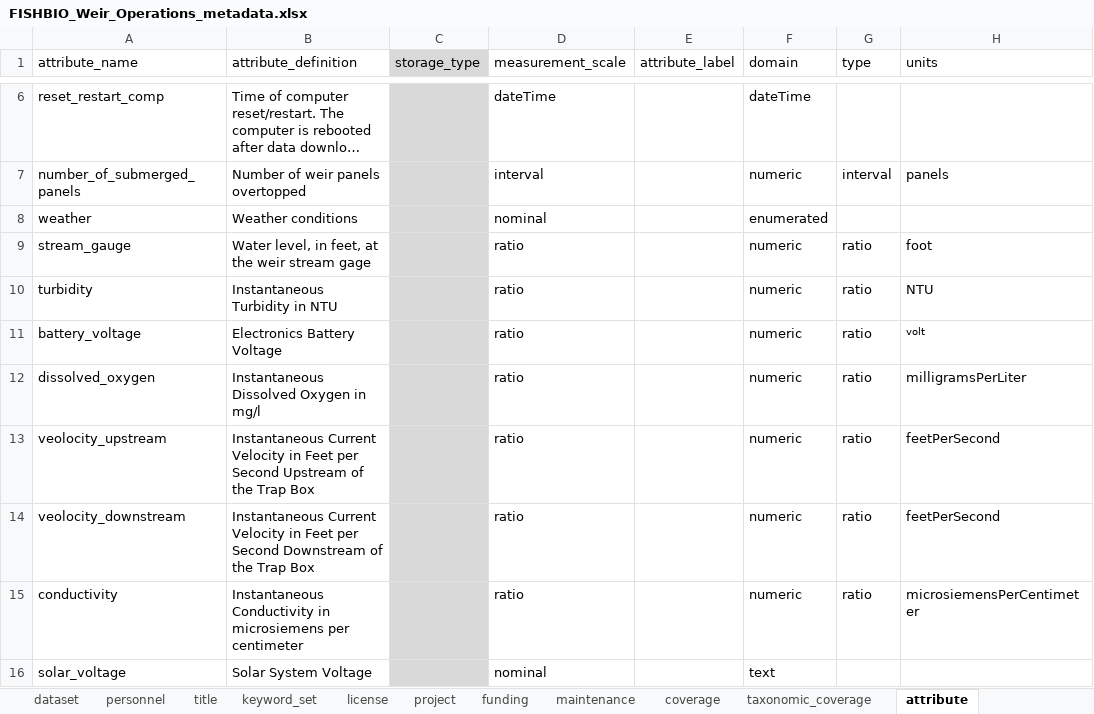
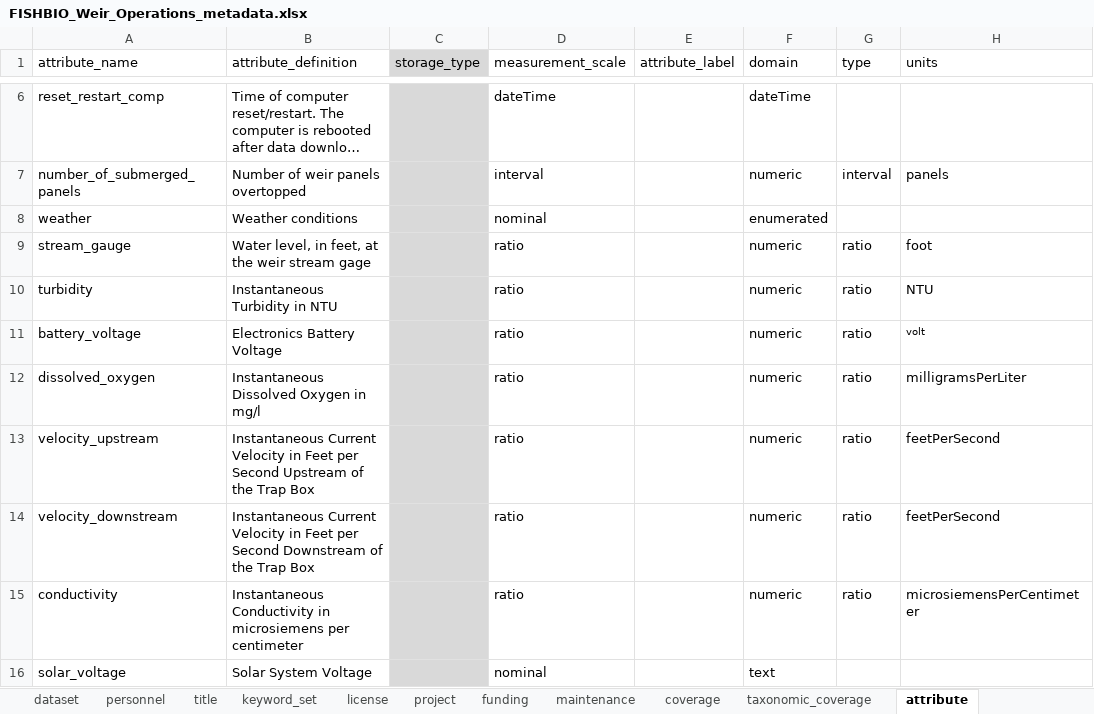
Before and after one commit to FlowWest/edi.1183, an Excel workbook: data-raw/FISHBIO_submission/FISHBIO_Weir_Operations_metadata.xlsx, sheet attribute, drawn as a sheet; only a part is shown, gaps mark what is left out; long unchanged cells end in …; values as stored, in another font and other column widths than the file's, no borders; the diff names each change by its address in the sheet, - before the commit and + after, or states it on an @@ line.

Commit message:
Updates data on EDI, adding 2023 data

```diff
--- a/data-raw/FISHBIO_submission/FISHBIO_Weir_Operations_metadata.xlsx (sheet attribute)
+++ b/data-raw/FISHBIO_submission/FISHBIO_Weir_Operations_metadata.xlsx (sheet attribute)
-A13 (attribute_name): veolocity_upstream
+A13 (attribute_name): velocity_upstream
-A14 (attribute_name): veolocity_downstream
+A14 (attribute_name): velocity_downstream
```
Also changed, not shown: data-raw/FISHBIO_submission/FISHBIO_PIT_Operations_metadata.xlsx, data-raw/FISHBIO_submission/FISHBIO_passage_metadata.xlsx, 19 other files.
